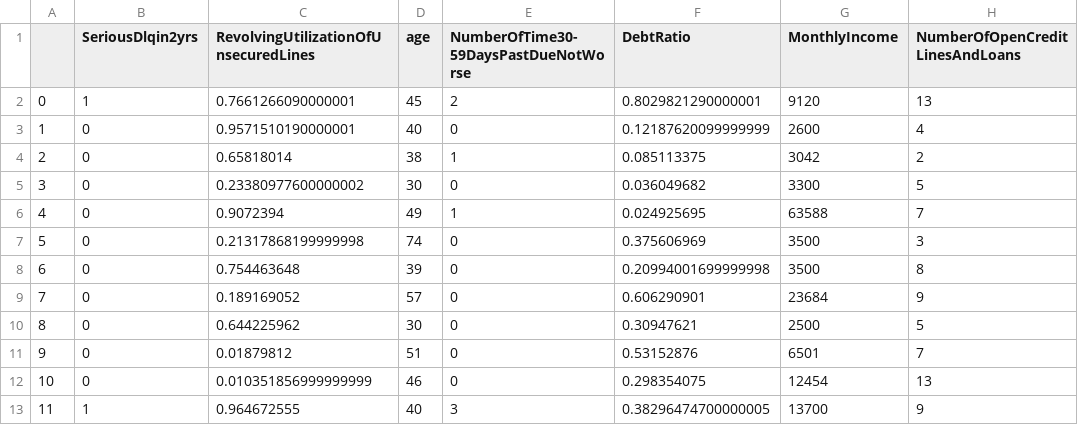
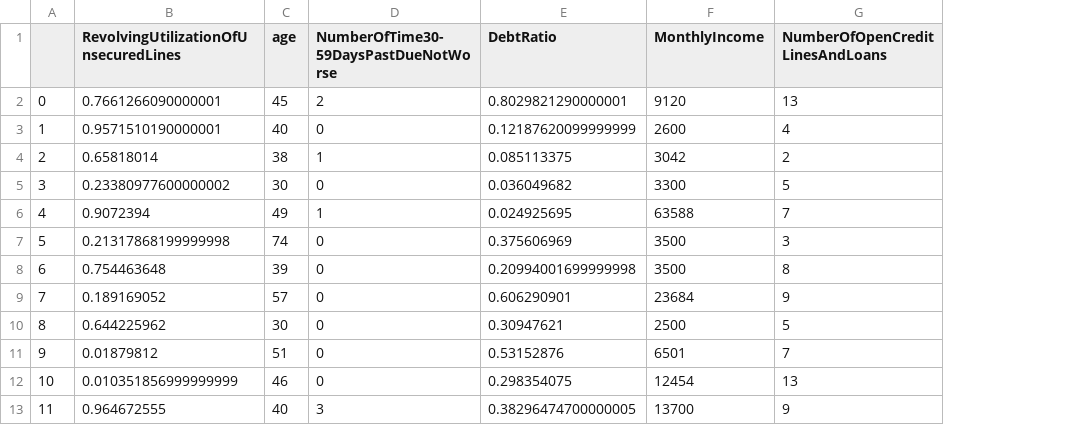
Before and after one commit to kipod/eleza, a CSV file: init_data/credit_background_dataset.csv, drawn as a sheet; only a part is shown; the diff names each change by its address in the sheet, - before the commit and + after, or states it on an @@ line.

Commit message:
financial_temlates__views__import_data_stream

```diff
--- a/init_data/credit_background_dataset.csv
+++ b/init_data/credit_background_dataset.csv
-column B (SeriousDlqin2yrs), rows 2-13: 1 | 0 | 0 | 0 | 0 | 0 | 0 | 0 | 0 | 0 | 0 | 1
```
Also changed, not shown: 10 other files.
